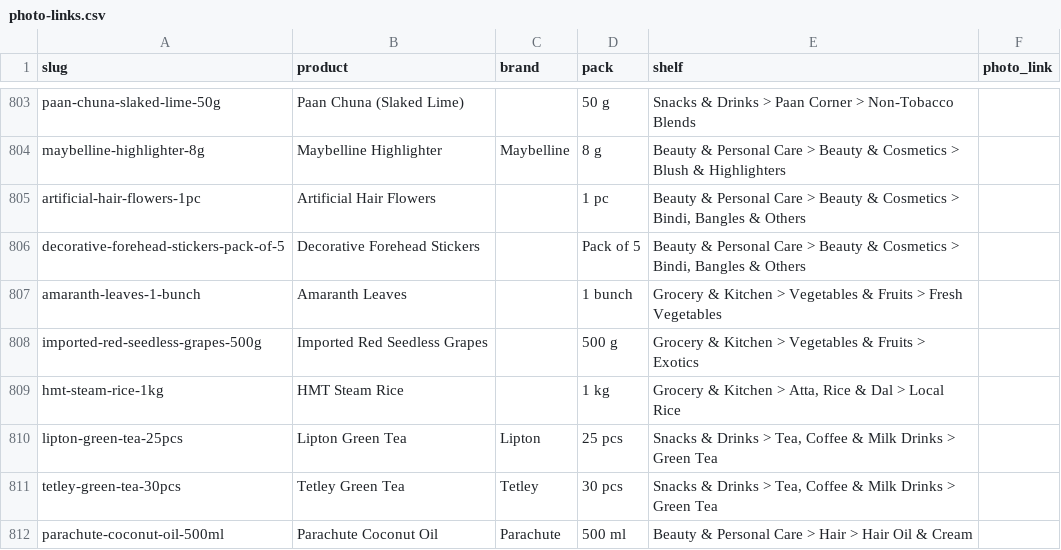
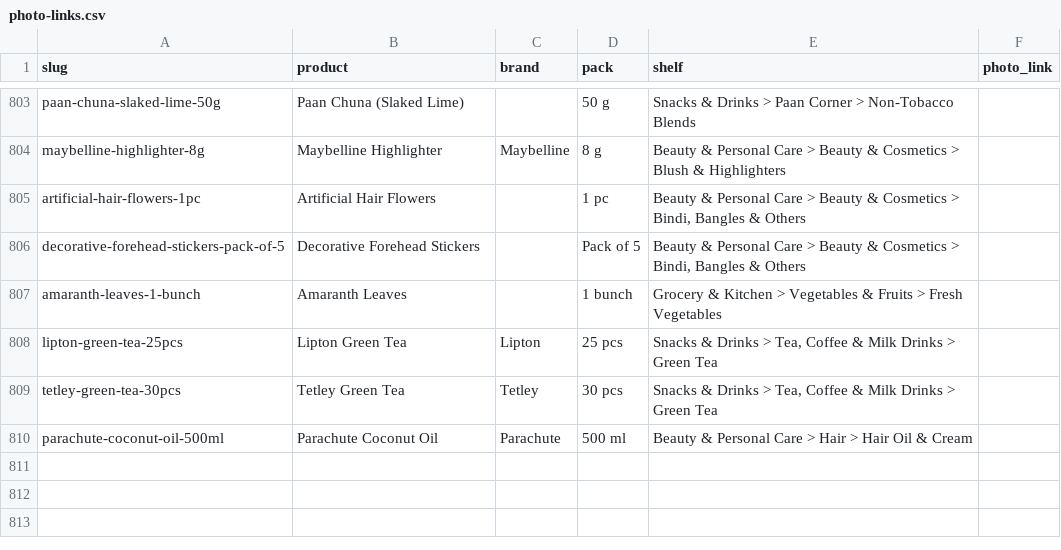
Before and after one commit to kevinking1983/sunproj, a CSV file: supabase/catalog/photo-links.csv, drawn as a sheet; only a part is shown, gaps mark what is left out.

```diff
--- a/supabase/catalog/photo-links.csv
+++ b/supabase/catalog/photo-links.csv
@@ -807,4 +807,2 @@ decorative-forehead-stickers-pack-of-5,Decorative Forehead Stickers,,Pack of 5,"
 amaranth-leaves-1-bunch,Amaranth Leaves,,1 bunch,Grocery & Kitchen > Vegetables & Fruits > Fresh Vegetables,
-imported-red-seedless-grapes-500g,Imported Red Seedless Grapes,,500 g,Grocery & Kitchen > Vegetables & Fruits > Exotics,
-hmt-steam-rice-1kg,HMT Steam Rice,,1 kg,"Grocery & Kitchen > Atta, Rice & Dal > Local Rice",
 lipton-green-tea-25pcs,Lipton Green Tea,Lipton,25 pcs,"Snacks & Drinks > Tea, Coffee & Milk Drinks > Green Tea",
```
Also changed, not shown: supabase/catalog/family-classification.csv, supabase/catalog/image-tracker.csv, 3 other files.
